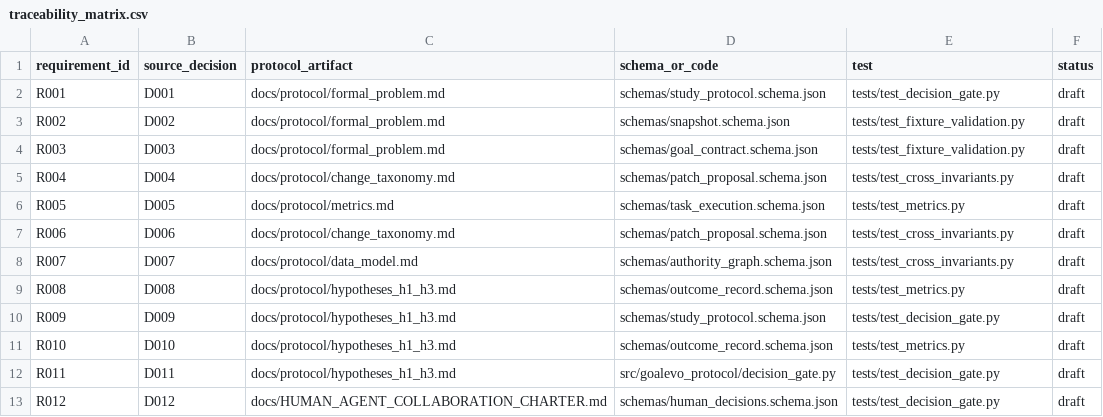
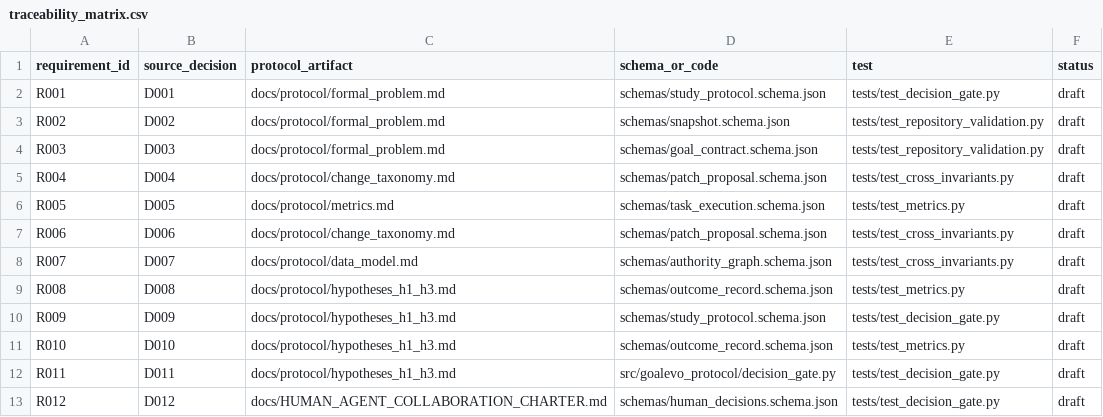
Before and after one commit to RichardCao06/GoalEvo, a CSV file: docs/phase-1/traceability_matrix.csv, drawn as a sheet.

Commit message:
chore: align traceability and release notes

```diff
--- a/docs/phase-1/traceability_matrix.csv
+++ b/docs/phase-1/traceability_matrix.csv
@@ -2,4 +2,4 @@ requirement_id,source_decision,protocol_artifact,schema_or_code,test,status
 R001,D001,docs/protocol/formal_problem.md,schemas/study_protocol.schema.json,tests/test_decision_gate.py,draft
-R002,D002,docs/protocol/formal_problem.md,schemas/snapshot.schema.json,tests/test_fixture_validation.py,draft
-R003,D003,docs/protocol/formal_problem.md,schemas/goal_contract.schema.json,tests/test_fixture_validation.py,draft
+R002,D002,docs/protocol/formal_problem.md,schemas/snapshot.schema.json,tests/test_repository_validation.py,draft
+R003,D003,docs/protocol/formal_problem.md,schemas/goal_contract.schema.json,tests/test_repository_validation.py,draft
 R004,D004,docs/protocol/change_taxonomy.md,schemas/patch_proposal.schema.json,tests/test_cross_invariants.py,draft
```
Also changed, not shown: 3 other files.
